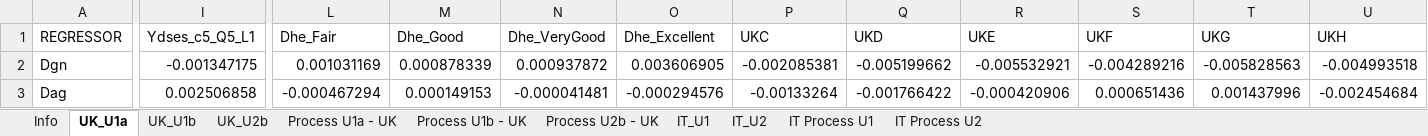
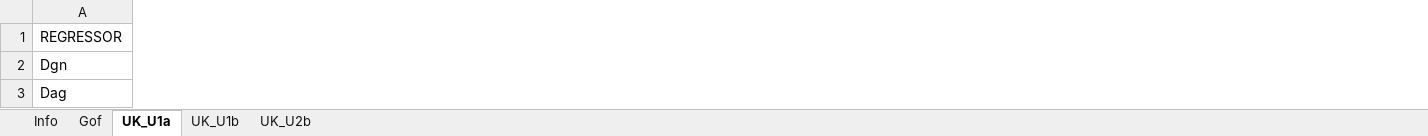
Before and after one commit to andrewbaxter439/SimPaths, an Excel workbook: input/reg_partnership.xlsx, sheet UK_U1a, drawn as a sheet; only a part is shown, gaps mark what is left out; values as stored, in another font and other column widths than the file's, no borders; removed rows and columns are numbered as before the commit, all else as after; the diff covers the shown part only; the diff names each change by its address in the sheet, - before the commit and + after, or states it on an @@ line.

```diff
--- a/input/reg_partnership.xlsx (sheet UK_U1a)
+++ b/input/reg_partnership.xlsx (sheet UK_U1a)
-sheet tab: Process U1a - UK
-sheet tab: Process U1b - UK
-sheet tab: Process U2b - UK
-sheet tab: IT_U1
-sheet tab: IT_U2
-sheet tab: IT Process U1
-sheet tab: IT Process U2
+sheet tab: Gof
-column I (Ydses_c5_Q5_L1), rows 2-3: -0.001347175 | 0.002506858
-column L (Dhe_Fair), rows 2-3: 0.001031169 | -0.000467294
-column M (Dhe_Good), rows 2-3: 0.000878339 | 0.000149153
-column N (Dhe_VeryGood), rows 2-3: 0.000937872 | -0.000041481
-column O (Dhe_Excellent), rows 2-3: 0.003606905 | -0.000294576
-column P (UKC), rows 2-3: -0.002085381 | -0.00133264
-column Q (UKD), rows 2-3: -0.005199662 | -0.001766422
-column R (UKE), rows 2-3: -0.005532921 | -0.000420906
-column S (UKF), rows 2-3: -0.004289216 | 0.000651436
-column T (UKG), rows 2-3: -0.005828563 | 0.001437996
-column U (UKH), rows 2-3: -0.004993518 | -0.002454684
```
Also changed, not shown: 5 added rows, 16 removed rows, 5 added columns, 5 removed columns and 110 edited cells elsewhere in this sheet, sheet UK_U2b, sheet UK_U1b, sheet Info, input/reg_education.xlsx, input/reg_health.xlsx, 24 other files.
